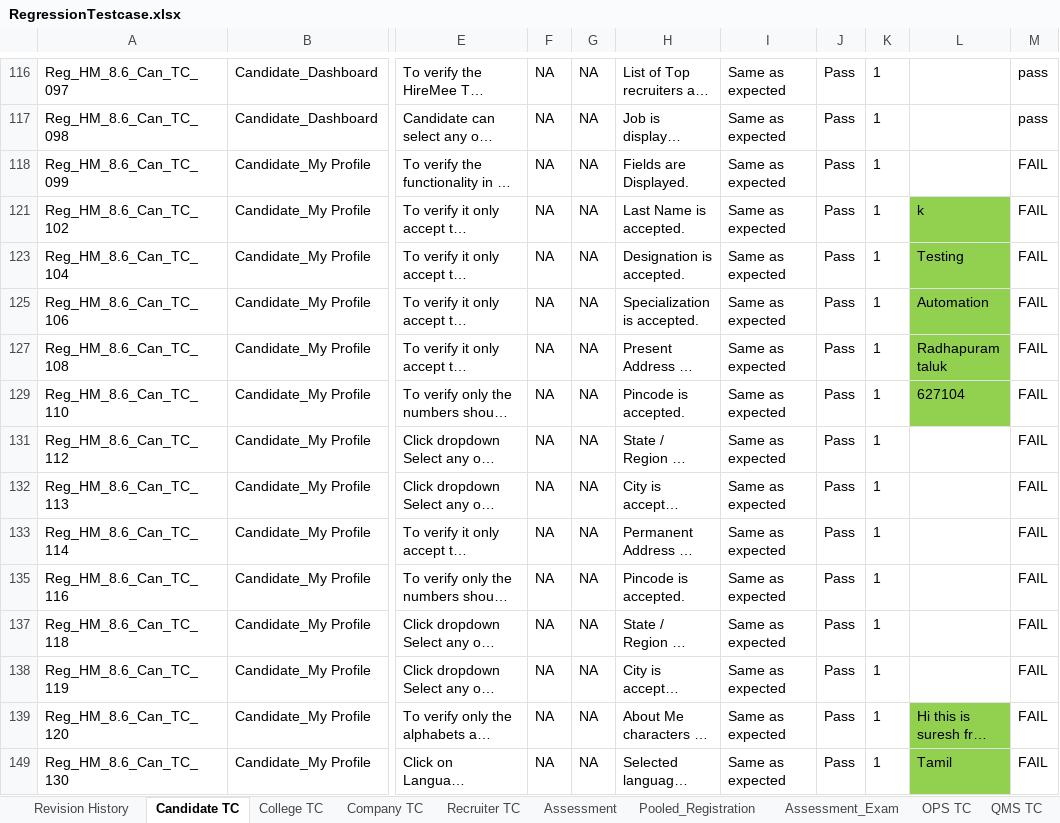
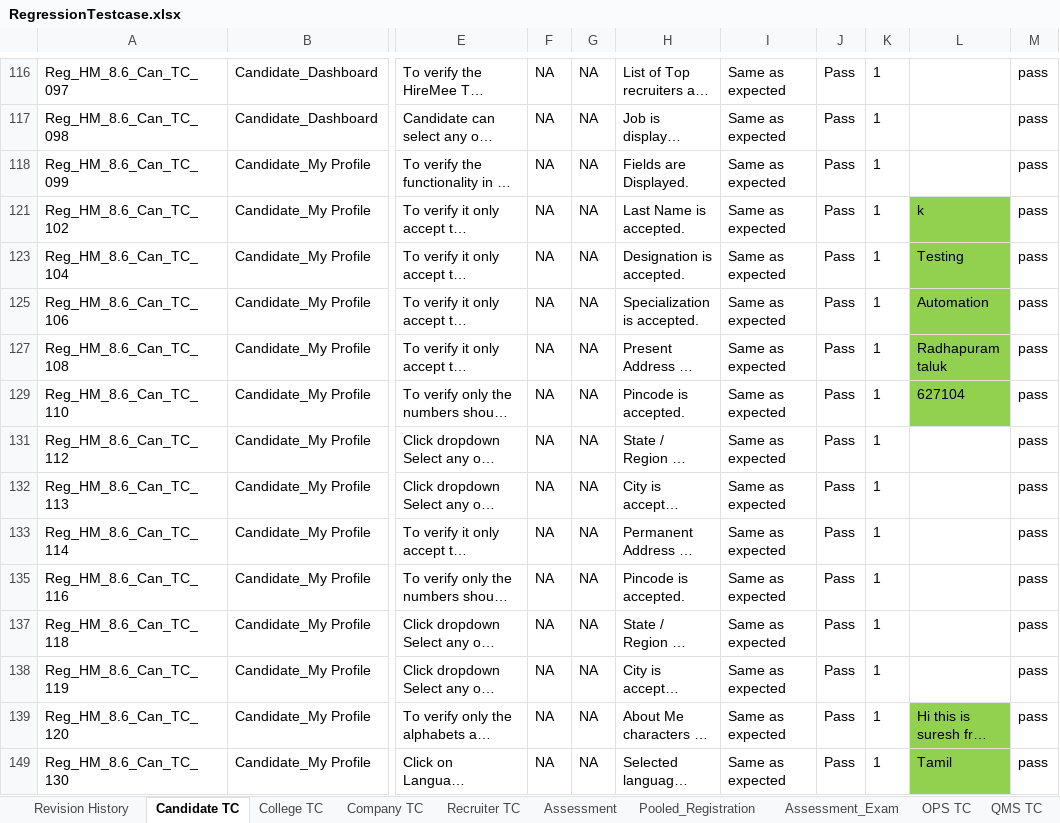
Before and after one commit to suresh8870429927/Hiremee, an Excel workbook: Excel_Sheet/RegressionTestcase.xlsx, sheet Candidate TC, drawn as a sheet; only a part is shown, gaps mark what is left out; long unchanged cells end in …; values as stored, in another font and other column widths than the file's, no borders; charts and pictures and conditional formats not drawn; the diff covers the shown part only; the diff names each change by its address in the sheet, - before the commit and + after, or states it on an @@ line.

```diff
--- a/Excel_Sheet/RegressionTestcase.xlsx (sheet Candidate TC)
+++ b/Excel_Sheet/RegressionTestcase.xlsx (sheet Candidate TC)
-M118: FAIL
+M118: pass
-M121: FAIL
+M121: pass
-M123: FAIL
+M123: pass
-M125: FAIL
+M125: pass
-M127: FAIL
+M127: pass
-M129: FAIL
+M129: pass
-M131:M133: FAIL
+M131:M133: pass
-M135: FAIL
+M135: pass
-M137:M139: FAIL
+M137:M139: pass
-M149: FAIL
+M149: pass
```
Also changed, not shown: 66 edited cells and cell formats elsewhere in this sheet, sheet Company TC, sheet Assessment_Exam, sheet Recruiter TC, sheet Assessment, sheet College TC, sheet Pooled_Registration, hidden cells, Sikuli/Excel_Files/Studentupload.xlsx, 54 other files.
